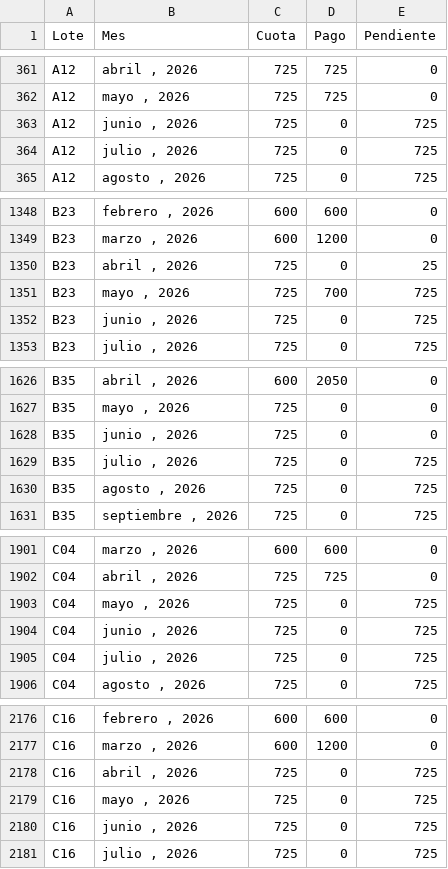
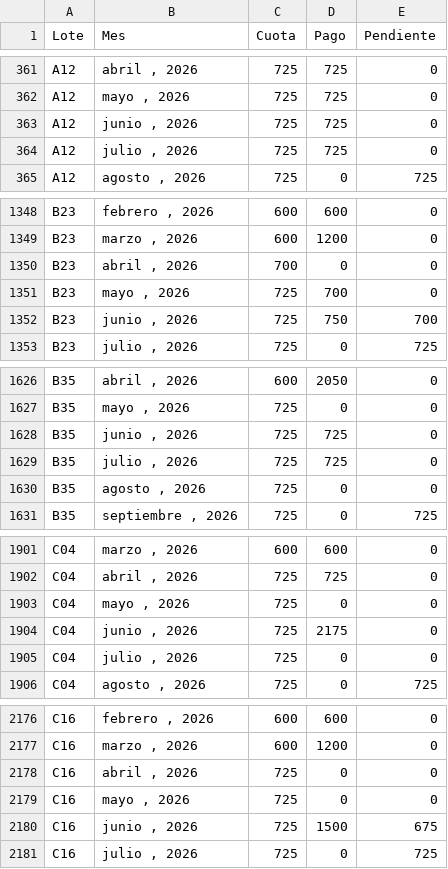
Before and after one commit to aguilaredu/san-roberto-website, a CSV file: estado/payments.csv, drawn as a sheet; only a part is shown, gaps mark what is left out; the diff covers the shown part only.

```diff
--- a/estado/payments.csv
+++ b/estado/payments.csv
@@ -362,4 +362,4 @@ A12,"abril , 2026",725,725,0
 A12,"mayo , 2026",725,725,0
-A12,"junio , 2026",725,0,725
-A12,"julio , 2026",725,0,725
+A12,"junio , 2026",725,725,0
+A12,"julio , 2026",725,725,0
 A12,"agosto , 2026",725,0,725
@@ -1349,5 +1349,5 @@ B23,"febrero , 2026",600,600,0
 B23,"marzo , 2026",600,1200,0
-B23,"abril , 2026",725,0,25
-B23,"mayo , 2026",725,700,725
-B23,"junio , 2026",725,0,725
+B23,"abril , 2026",700,0,0
+B23,"mayo , 2026",725,700,0
+B23,"junio , 2026",725,750,700
 B23,"julio , 2026",725,0,725
@@ -1627,5 +1627,5 @@ B35,"abril , 2026",600,2050,0
 B35,"mayo , 2026",725,0,0
-B35,"junio , 2026",725,0,0
-B35,"julio , 2026",725,0,725
-B35,"agosto , 2026",725,0,725
+B35,"junio , 2026",725,725,0
+B35,"julio , 2026",725,725,0
+B35,"agosto , 2026",725,0,0
 B35,"septiembre , 2026",725,0,725
@@ -1902,5 +1902,5 @@ C04,"marzo , 2026",600,600,0
 C04,"abril , 2026",725,725,0
-C04,"mayo , 2026",725,0,725
-C04,"junio , 2026",725,0,725
-C04,"julio , 2026",725,0,725
+C04,"mayo , 2026",725,0,0
+C04,"junio , 2026",725,2175,0
+C04,"julio , 2026",725,0,0
 C04,"agosto , 2026",725,0,725
@@ -2177,5 +2177,5 @@ C16,"febrero , 2026",600,600,0
 C16,"marzo , 2026",600,1200,0
-C16,"abril , 2026",725,0,725
-C16,"mayo , 2026",725,0,725
-C16,"junio , 2026",725,0,725
+C16,"abril , 2026",725,0,0
+C16,"mayo , 2026",725,0,0
+C16,"junio , 2026",725,1500,675
 C16,"julio , 2026",725,0,725
```
Also changed, not shown: 178 edited cells elsewhere in this file.
